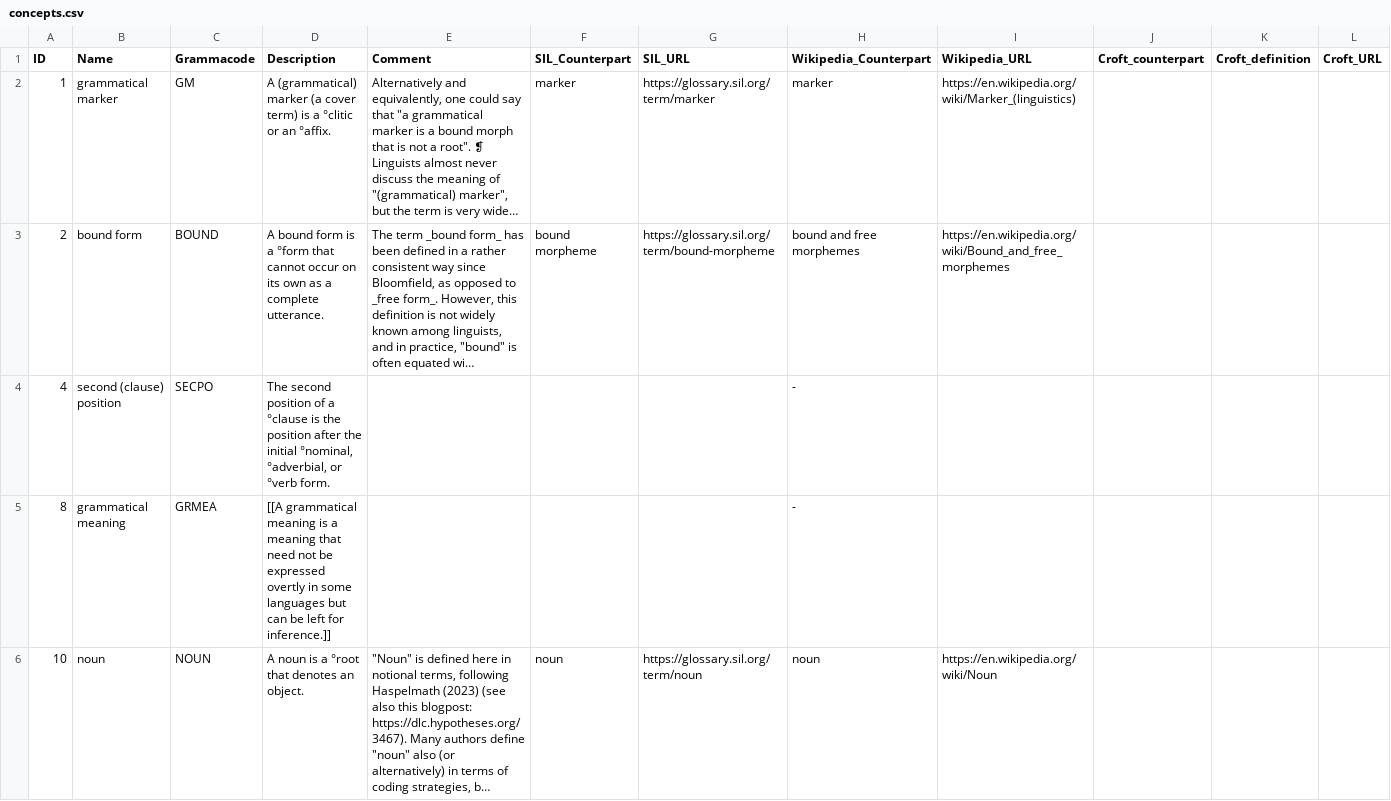
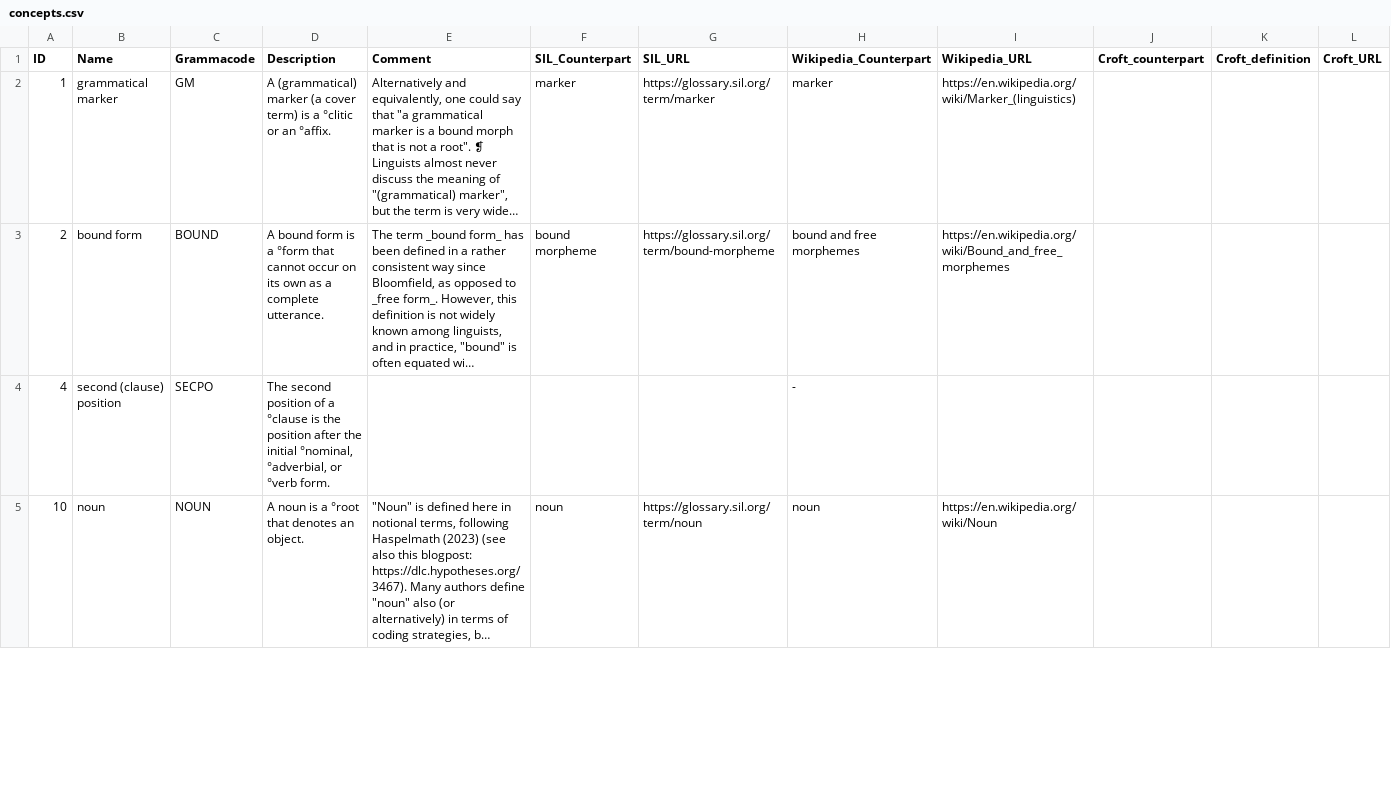
Before and after one commit to clld/grammaticon-data, a CSV file: csvw/concepts.csv, drawn as a sheet; only a part is shown; long unchanged cells end in …; removed rows and columns are numbered as before the commit, all else as after; rows hold the shown columns only; the diff covers the shown part only; the diff names each change by its address in the sheet, - before the commit and + after, or states it on an @@ line.

```diff
--- a/csvw/concepts.csv
+++ b/csvw/concepts.csv
-row 5: 8 | grammatical meaning | GRMEA | [[A grammatical meaning is a meaning that need not be expressed overtly in some languages but can be left for inference.]] |  |  |  | -
```
Also changed, not shown: 3 added rows and 32 edited cells elsewhere in this file, csvw/concept-hierarchy.csv, csvw/concepts-features.csv, 3 other files.
